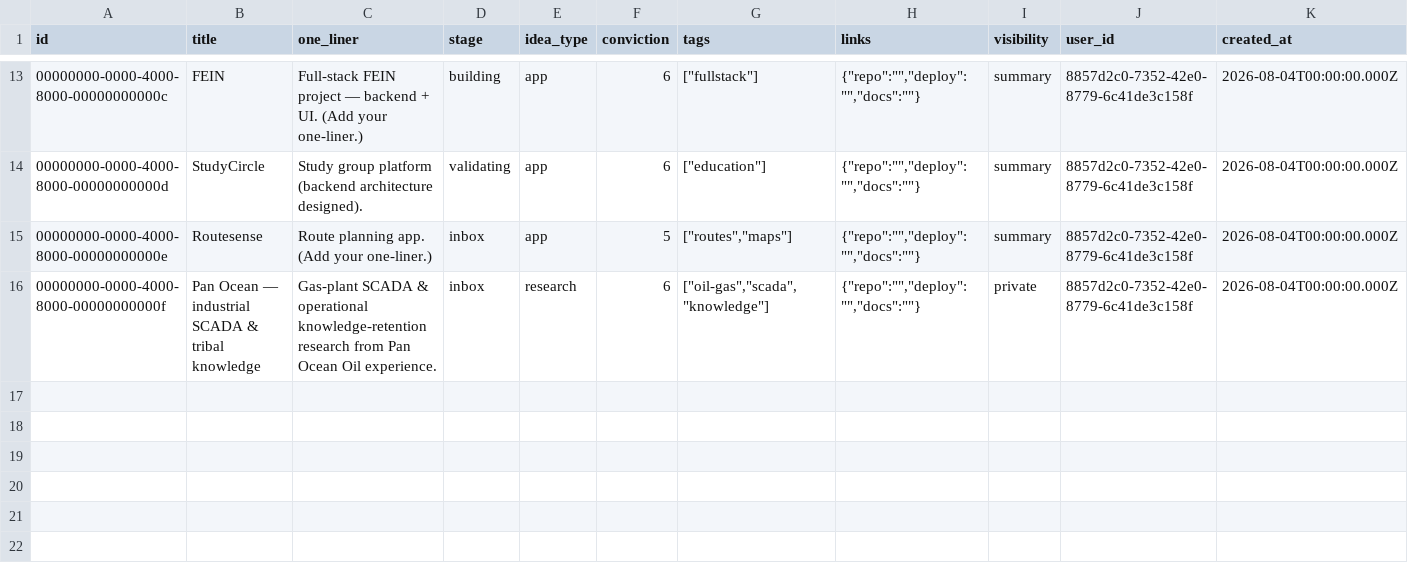
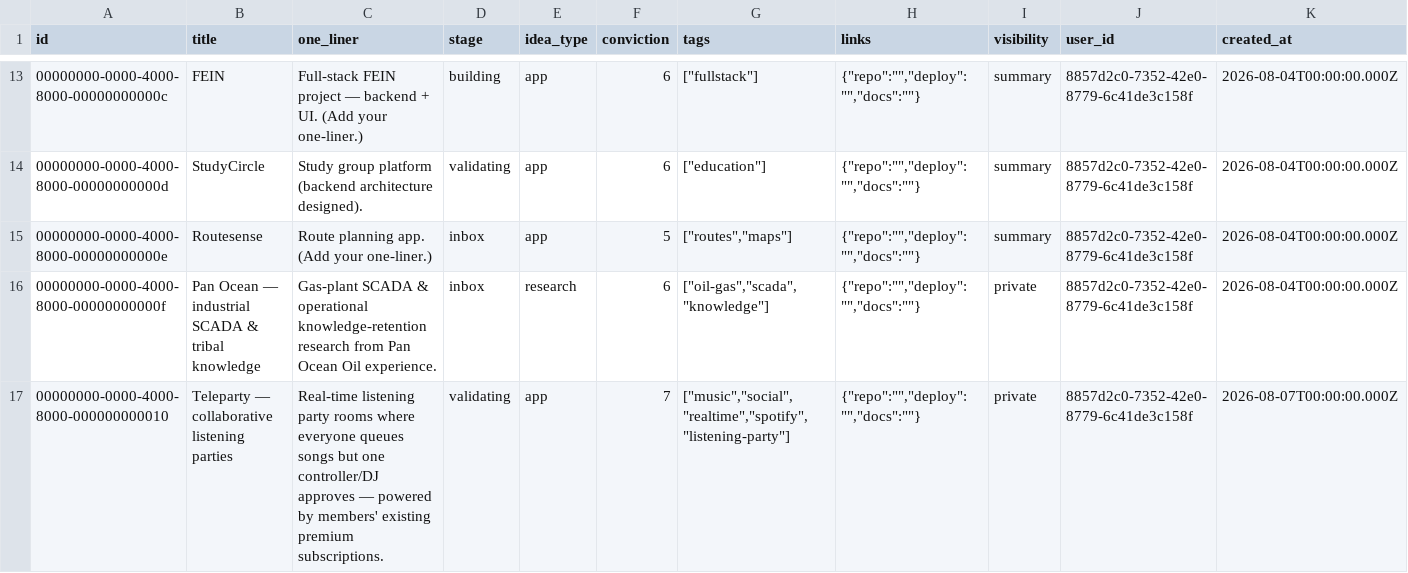
Before and after one commit to atensaiadmin/prodlogonline, a CSV file: seeds/ideas-seed.csv, drawn as a sheet; only a part is shown, gaps mark what is left out; rows hold the shown columns only; the diff names each change by its address in the sheet, - before the commit and + after, or states it on an @@ line.

Commit message:
migrate from Supabase to PocketBase (data + PocketBase SDK rewire)

```diff
--- a/seeds/ideas-seed.csv
+++ b/seeds/ideas-seed.csv
+row 17: 00000000-0000-4000-8000-000000000010 | Teleparty — collaborative listening parties | Real-time listening party rooms where everyone queues songs but one controller/DJ approves — powered by members' existing premium subscriptions. | validating | app | 7 | ["music","social","realtime","spotify","listening-party"] | {"repo":"","deploy":"","docs":""} | private | 8857d2c0-7352-42e0-8779-6c41de3c158f | 2026-08-07T00:00:00.000Z
```
Also changed, not shown: seeds/ideas_rows.csv, 27 other files.
